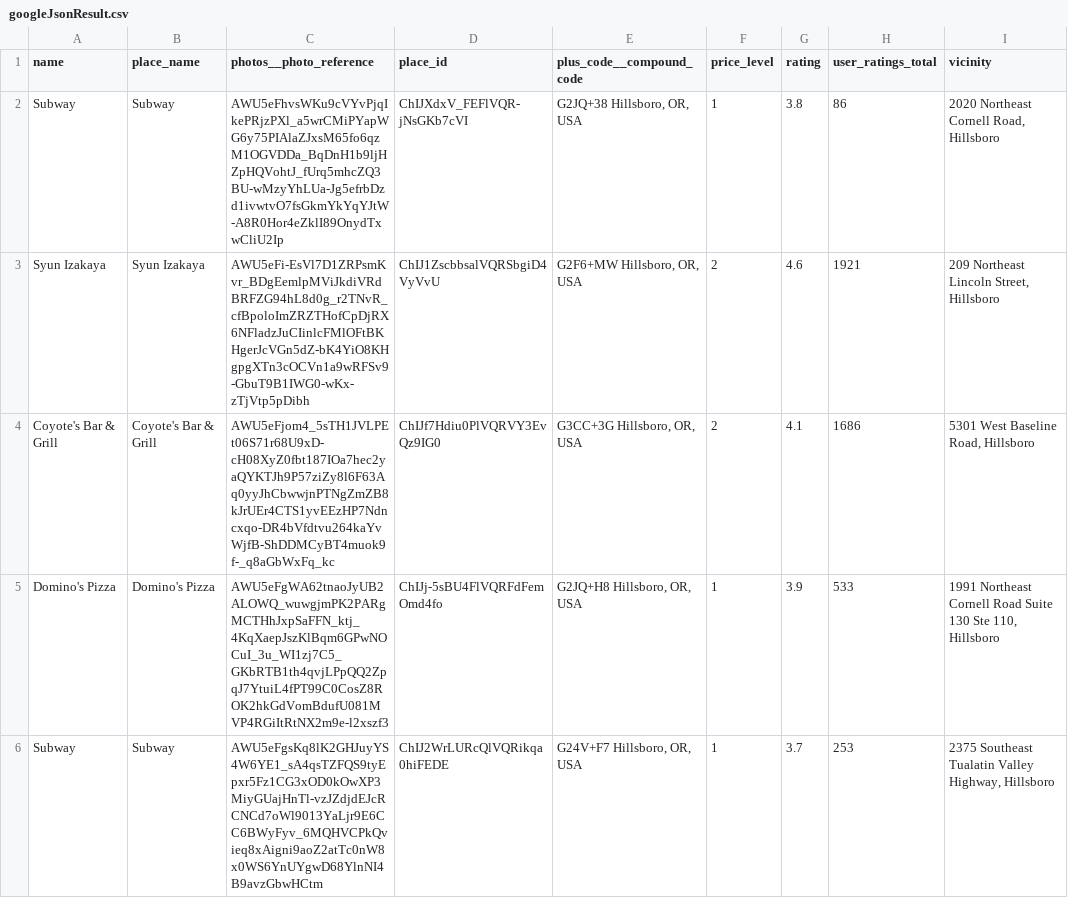
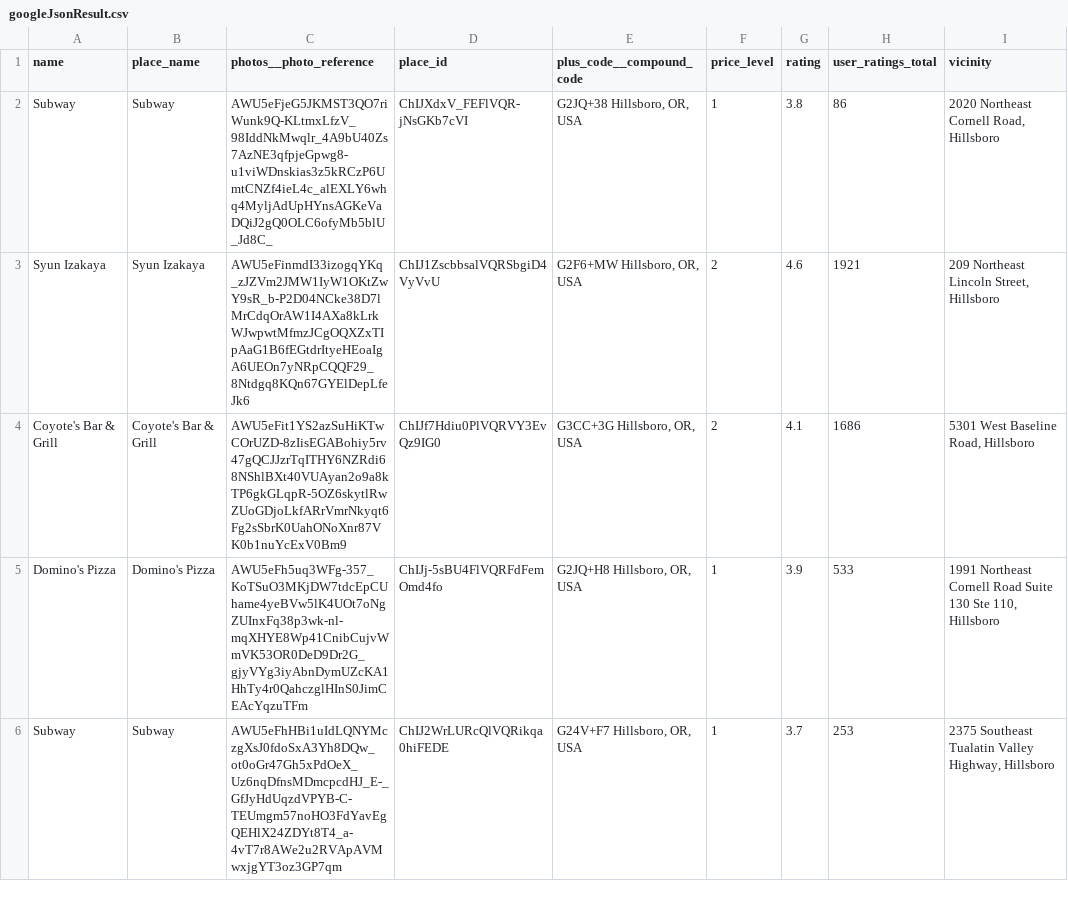
Before and after one commit to jsphelps12/Hackathon, a CSV file: googleJsonResult.csv, drawn as a sheet; only a part is shown; the diff covers the shown part only.

```diff
--- a/googleJsonResult.csv
+++ b/googleJsonResult.csv
@@ -1,6 +1,6 @@
 name,place_name,photos__photo_reference,place_id,plus_code__compound_code,price_level,rating,user_ratings_total,vicinity
-Subway,Subway,AWU5eFhvsWKu9cVYvPjqIkePRjzPXl_a5wrCMiPYapWG6y75PIAlaZJxsM65fo6qzM1OGVDDa_BqDnH1b9ljHZpHQVohtJ_fUrq5mhcZQ3BU-wMzyYhLUa-Jg5efrbDzd1ivwtvO7fsGkmYkYqYJtW-A8R0Hor4eZklI89OnydTxwCliU2Ip,ChIJXdxV_FEFlVQR-jNsGKb7cVI,"G2JQ+38 Hillsboro, OR, USA",1,3.8,86,"2020 Northeast Cornell Road, Hillsboro"
-Syun Izakaya,Syun Izakaya,AWU5eFi-EsVl7D1ZRPsmKvr_BDgEemlpMViJkdiVRdBRFZG94hL8d0g_r2TNvR_cfBpoloImZRZTHofCpDjRX6NFladzJuCIinlcFMlOFtBKHgerJcVGn5dZ-bK4YiO8KHgpgXTn3cOCVn1a9wRFSv9-GbuT9B1IWG0-wKx-zTjVtp5pDibh,ChIJ1ZscbbsalVQRSbgiD4VyVvU,"G2F6+MW Hillsboro, OR, USA",2,4.6,1921,"209 Northeast Lincoln Street, Hillsboro"
-Coyote's Bar & Grill,Coyote's Bar & Grill,AWU5eFjom4_5sTH1JVLPEt06S71r68U9xD-cH08XyZ0fbt187IOa7hec2yaQYKTJh9P57ziZy8l6F63Aq0yyJhCbwwjnPTNgZmZB8kJrUEr4CTS1yvEEzHP7Ndncxqo-DR4bVfdtvu264kaYvWjfB-ShDDMCyBT4muok9f-_q8aGbWxFq_kc,ChIJf7Hdiu0PlVQRVY3EvQz9IG0,"G3CC+3G Hillsboro, OR, USA",2,4.1,1686,"5301 West Baseline Road, Hillsboro"
-Domino's Pizza,Domino's Pizza,AWU5eFgWA62tnaoJyUB2ALOWQ_wuwgjmPK2PARgMCTHhJxpSaFFN_ktj_4KqXaepJszKlBqm6GPwNOCuI_3u_WI1zj7C5_GKbRTB1th4qvjLPpQQ2ZpqJ7YtuiL4fPT99C0CosZ8ROK2hkGdVomBdufU081MVP4RGiItRtNX2m9e-l2xszf3,ChIJj-5sBU4FlVQRFdFemOmd4fo,"G2JQ+H8 Hillsboro, OR, USA",1,3.9,533,"1991 Northeast Cornell Road Suite 130 Ste 110, Hillsboro"
-Subway,Subway,AWU5eFgsKq8lK2GHJuyYS4W6YE1_sA4qsTZFQS9tyEpxr5Fz1CG3xOD0kOwXP3MiyGUajHnTl-vzJZdjdEJcRCNCd7oWl9013YaLjr9E6CC6BWyFyv_6MQHVCPkQvieq8xAigni9aoZ2atTc0nW8x0WS6YnUYgwD68YlnNI4B9avzGbwHCtm,ChIJ2WrLURcQlVQRikqa0hiFEDE,"G24V+F7 Hillsboro, OR, USA",1,3.7,253,"2375 Southeast Tualatin Valley Highway, Hillsboro"
+Subway,Subway,AWU5eFjeG5JKMST3QO7riWunk9Q-KLtmxLfzV_98IddNkMwqlr_4A9bU40Zs7AzNE3qfpjeGpwg8-u1viWDnskias3z5kRCzP6UmtCNZf4ieL4c_alEXLY6whq4MyljAdUpHYnsAGKeVaDQiJ2gQ0OLC6ofyMb5blU_Jd8C_,ChIJXdxV_FEFlVQR-jNsGKb7cVI,"G2JQ+38 Hillsboro, OR, USA",1,3.8,86,"2020 Northeast Cornell Road, Hillsboro"
+Syun Izakaya,Syun Izakaya,AWU5eFinmdI33izogqYKq_zJZVm2JMW1IyW1OKtZwY9sR_b-P2D04NCke38D7lMrCdqOrAW1I4AXa8kLrkWJwpwtMfmzJCgOQXZxTIpAaG1B6fEGtdrItyeHEoaIgA6UEOn7yNRpCQQF29_8Ntdgq8KQn67GYElDepLfeJk6,ChIJ1ZscbbsalVQRSbgiD4VyVvU,"G2F6+MW Hillsboro, OR, USA",2,4.6,1921,"209 Northeast Lincoln Street, Hillsboro"
+Coyote's Bar & Grill,Coyote's Bar & Grill,AWU5eFit1YS2azSuHiKTwCOrUZD-8zIisEGABohiy5rv47gQCJJzrTqITHY6NZRdi68NShlBXt40VUAyan2o9a8kTP6gkGLqpR-5OZ6skytlRwZUoGDjoLkfARrVmrNkyqt6Fg2sSbrK0UahONoXnr87VK0b1nuYcExV0Bm9,ChIJf7Hdiu0PlVQRVY3EvQz9IG0,"G3CC+3G Hillsboro, OR, USA",2,4.1,1686,"5301 West Baseline Road, Hillsboro"
+Domino's Pizza,Domino's Pizza,AWU5eFh5uq3WFg-357_KoTSuO3MKjDW7tdcEpCUhame4yeBVw5lK4UOt7oNgZUInxFq38p3wk-nl-mqXHYE8Wp41CnibCujvWmVK53OR0DeD9Dr2G_gjyVYg3iyAbnDymUZcKA1HhTy4r0QahczglHInS0JimCEAcYqzuTFm,ChIJj-5sBU4FlVQRFdFemOmd4fo,"G2JQ+H8 Hillsboro, OR, USA",1,3.9,533,"1991 Northeast Cornell Road Suite 130 Ste 110, Hillsboro"
+Subway,Subway,AWU5eFhHBi1uIdLQNYMczgXsJ0fdoSxA3Yh8DQw_ot0oGr47Gh5xPdOeX_Uz6nqDfnsMDmcpcdHJ_E-_GfJyHdUqzdVPYB-C-TEUmgm57noHO3FdYavEgQEHlX24ZDYt8T4_a-4vT7r8AWe2u2RVApAVMwxjgYT3oz3GP7qm,ChIJ2WrLURcQlVQRikqa0hiFEDE,"G24V+F7 Hillsboro, OR, USA",1,3.7,253,"2375 Southeast Tualatin Valley Highway, Hillsboro"
```
Also changed, not shown: 15 edited cells elsewhere in this file, 5 other files.
